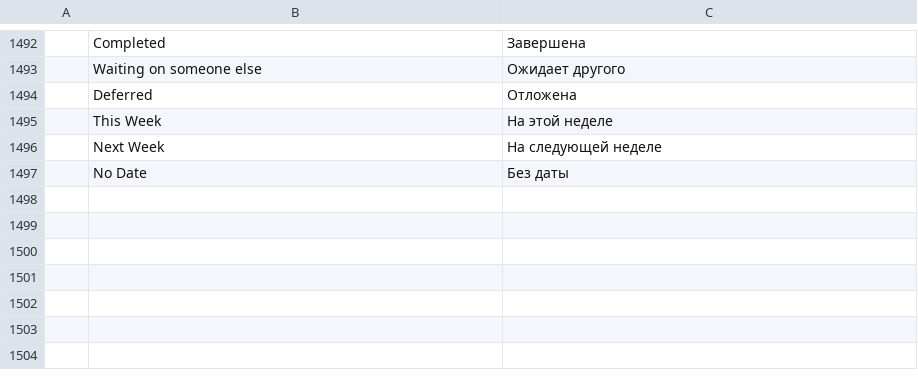
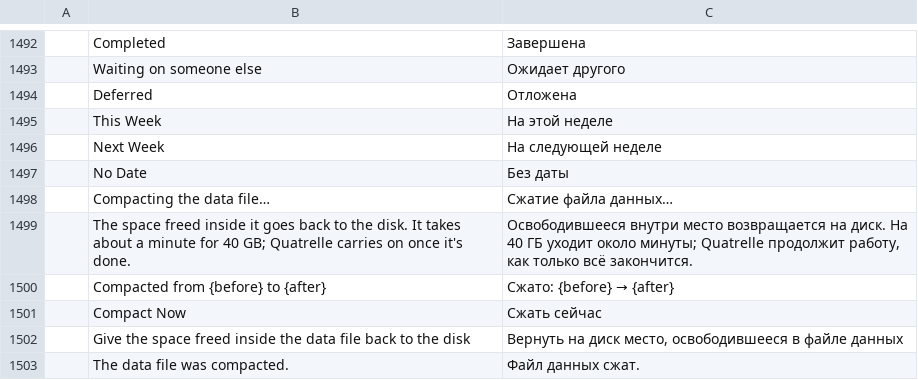
Before and after one commit to dgaudin/quatrelle, a TSV file: crates/ui-egui/src/i18n/ru.tsv, drawn as a sheet; only a part is shown, gaps mark what is left out; the diff names each change by its address in the sheet, - before the commit and + after, or states it on an @@ line.

```diff
--- a/crates/ui-egui/src/i18n/ru.tsv
+++ b/crates/ui-egui/src/i18n/ru.tsv
+row 1498:  | Compacting the data file… | Сжатие файла данных…
+row 1499:  | The space freed inside it goes back to the disk. It takes about a minute for 40 GB; Quatrelle carries on once it's done. | Освободившееся внутри место возвращается на диск. На 40 ГБ уходит около минуты; Quatrelle продолжит работу, как только всё закончится.
+row 1500:  | Compacted from {before} to {after} | Сжато: {before} → {after}
+row 1501:  | Compact Now | Сжать сейчас
+row 1502:  | Give the space freed inside the data file back to the disk | Вернуть на диск место, освободившееся в файле данных
+row 1503:  | The data file was compacted. | Файл данных сжат.
```
Also changed, not shown: crates/ui-egui/src/i18n/ar.tsv, crates/ui-egui/src/i18n/de.tsv, 27 other files.
